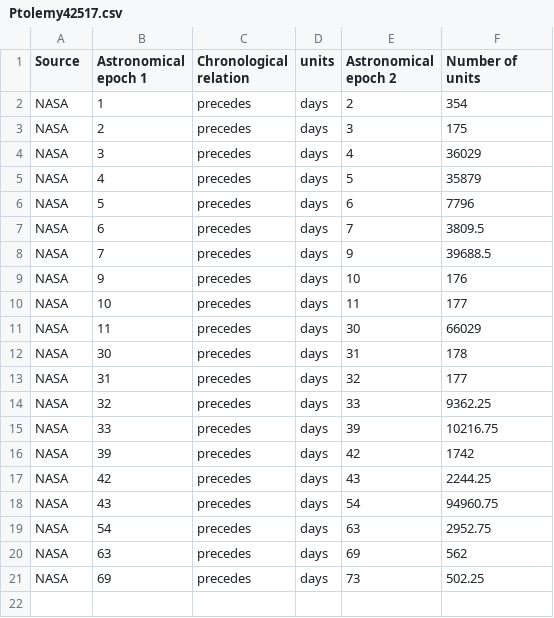
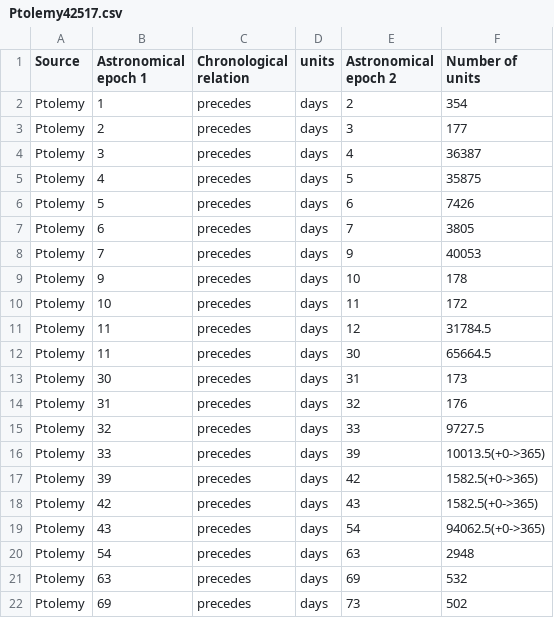
Before and after one commit to MPHamilton/Ptolemy, a CSV file: Ptolemy42517.csv, drawn as a sheet.

Commit message:
Update Ptolemy42517.csv

```diff
--- a/Ptolemy42517.csv
+++ b/Ptolemy42517.csv
@@ -1,21 +1,22 @@
 Source,Astronomical epoch 1,Chronological relation,units,Astronomical epoch 2,Number of units
-NASA,1,precedes,days,2,354
-NASA,2,precedes,days,3,175
-NASA,3,precedes,days,4,36029
-NASA,4,precedes,days,5,35879
-NASA,5,precedes,days,6,7796
-NASA,6,precedes,days,7,3809.5
-NASA,7,precedes,days,9,39688.5
-NASA,9,precedes,days,10,176
-NASA,10,precedes,days,11,177
-NASA,11,precedes,days,30,66029
-NASA,30,precedes,days,31,178
-NASA,31,precedes,days,32,177
-NASA,32,precedes,days,33,9362.25
-NASA,33,precedes,days,39,10216.75
-NASA,39,precedes,days,42,1742
-NASA,42,precedes,days,43,2244.25
-NASA,43,precedes,days,54,94960.75
-NASA,54,precedes,days,63,2952.75
-NASA,63,precedes,days,69,562
-NASA,69,precedes,days,73,502.25
+Ptolemy,1,precedes,days,2,354
+Ptolemy,2,precedes,days,3,177
+Ptolemy,3,precedes,days,4,36387
+Ptolemy,4,precedes,days,5,35875
+Ptolemy,5,precedes,days,6,7426
+Ptolemy,6,precedes,days,7,3805
+Ptolemy,7,precedes,days,9,40053
+Ptolemy,9,precedes,days,10,178
+Ptolemy,10,precedes,days,11,172
+Ptolemy,11,precedes,days,12,31784.5
+Ptolemy,11,precedes,days,30,65664.5
+Ptolemy,30,precedes,days,31,173
+Ptolemy,31,precedes,days,32,176
+Ptolemy,32,precedes,days,33,9727.5
+Ptolemy,33,precedes,days,39,10013.5(+0->365)
+Ptolemy,39,precedes,days,42,1582.5(+0->365)
+Ptolemy,42,precedes,days,43,1582.5(+0->365)
+Ptolemy,43,precedes,days,54,94062.5(+0->365)
+Ptolemy,54,precedes,days,63,2948
+Ptolemy,63,precedes,days,69,532
+Ptolemy,69,precedes,days,73,502
```
